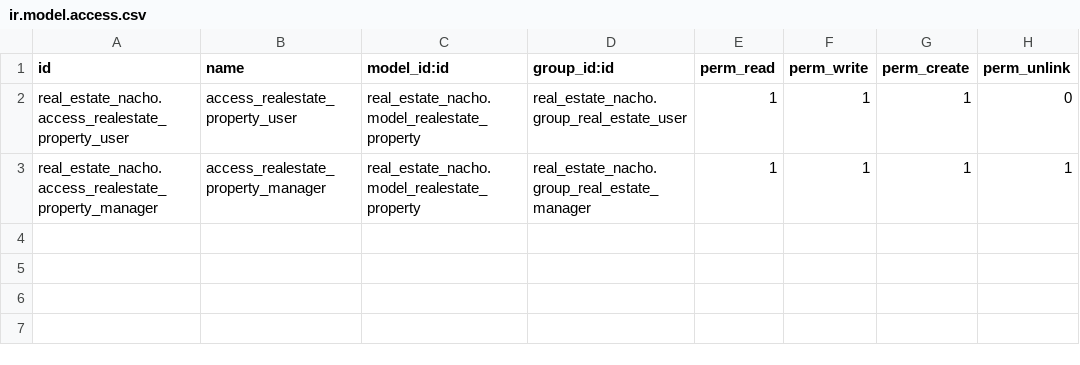
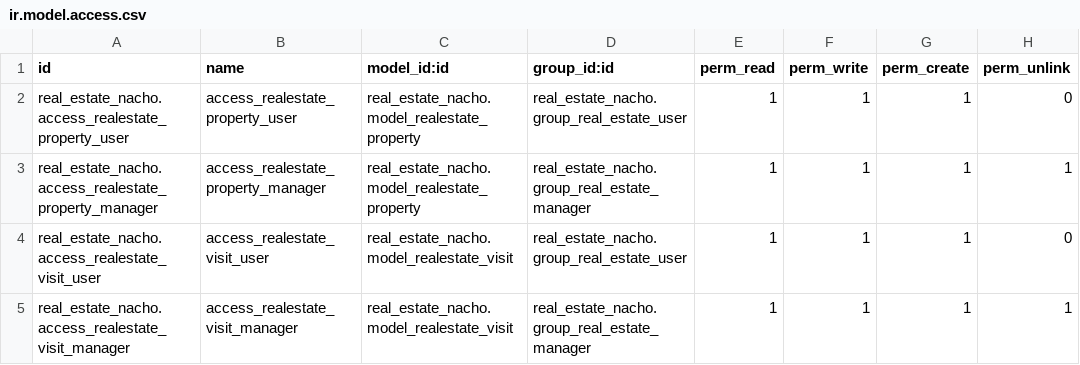
Before and after one commit to Azurestyle/cursoaeodoo2026, a CSV file: real_estate_nacho/security/ir.model.access.csv, drawn as a sheet; the diff names each change by its address in the sheet, - before the commit and + after, or states it on an @@ line.

Commit message:
Vistas de listado y formulario, y modelo nuevo de visitas

```diff
--- a/real_estate_nacho/security/ir.model.access.csv
+++ b/real_estate_nacho/security/ir.model.access.csv
+row 4: real_estate_nacho.access_realestate_visit_user | access_realestate_visit_user | real_estate_nacho.model_realestate_visit | real_estate_nacho.group_real_estate_user | 1 | 1 | 1 | 0
+row 5: real_estate_nacho.access_realestate_visit_manager | access_realestate_visit_manager | real_estate_nacho.model_realestate_visit | real_estate_nacho.group_real_estate_manager | 1 | 1 | 1 | 1
```
Also changed, not shown: 6 other files.
